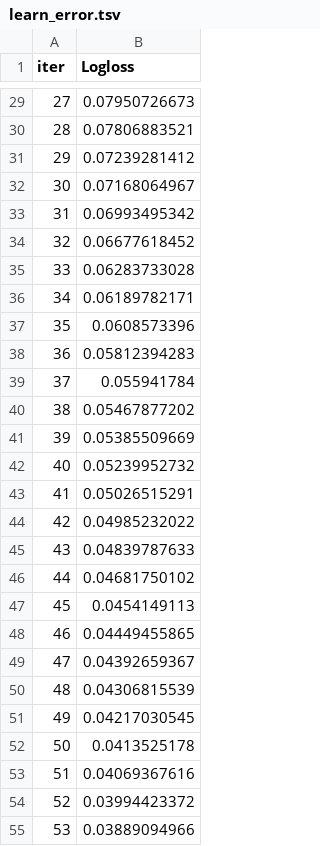
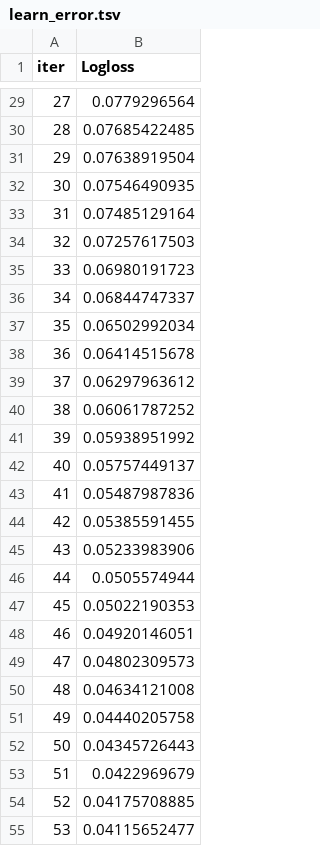
Before and after one commit to ellenfel/Performance-analysis-of-ML-Techiques-Using-Hotel-Booking-Cancellations-Database, a TSV file: catboost_info/learn_error.tsv, drawn as a sheet; only a part is shown, gaps mark what is left out; the diff covers the shown part only.

```diff
--- a/catboost_info/learn_error.tsv
+++ b/catboost_info/learn_error.tsv
@@ -29,27 +29,27 @@ iter	Logloss
-27	0.07950726673
-28	0.07806883521
-29	0.07239281412
-30	0.07168064967
-31	0.06993495342
-32	0.06677618452
-33	0.06283733028
-34	0.06189782171
-35	0.0608573396
-36	0.05812394283
-37	0.055941784
-38	0.05467877202
-39	0.05385509669
-40	0.05239952732
-41	0.05026515291
-42	0.04985232022
-43	0.04839787633
-44	0.04681750102
-45	0.0454149113
-46	0.04449455865
-47	0.04392659367
-48	0.04306815539
-49	0.04217030545
-50	0.0413525178
-51	0.04069367616
-52	0.03994423372
-53	0.03889094966
+27	0.0779296564
+28	0.07685422485
+29	0.07638919504
+30	0.07546490935
+31	0.07485129164
+32	0.07257617503
+33	0.06980191723
+34	0.06844747337
+35	0.06502992034
+36	0.06414515678
+37	0.06297963612
+38	0.06061787252
+39	0.05938951992
+40	0.05757449137
+41	0.05487987836
+42	0.05385591455
+43	0.05233983906
+44	0.0505574944
+45	0.05022190353
+46	0.04920146051
+47	0.04802309573
+48	0.04634121008
+49	0.04440205758
+50	0.04345726443
+51	0.0422969679
+52	0.04175708885
+53	0.04115652477
```
Also changed, not shown: 73 edited cells elsewhere in this file, catboost_info/time_left.tsv, 16 other files.
